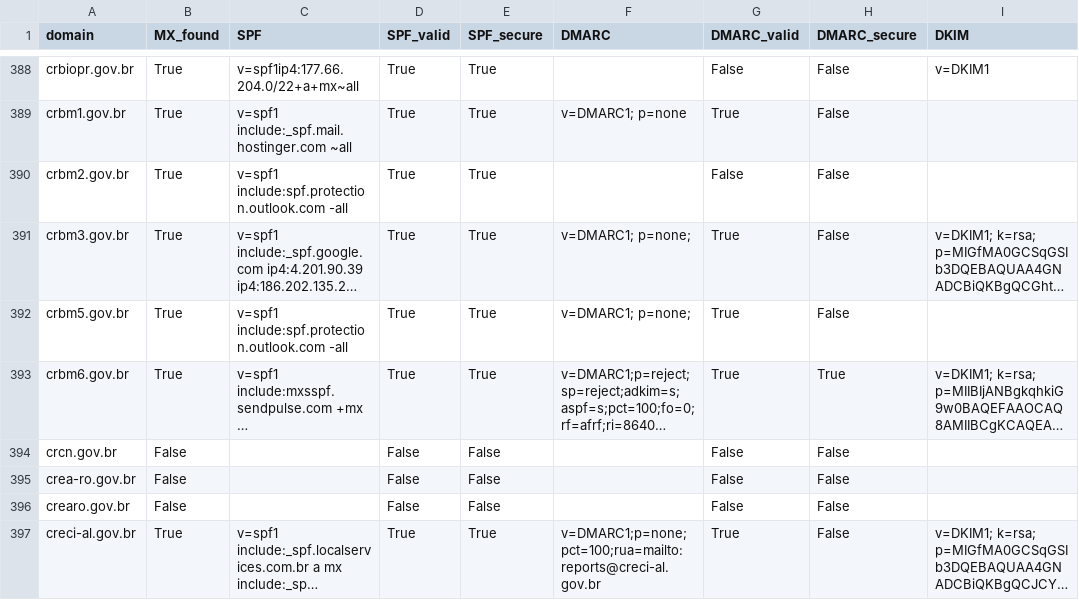
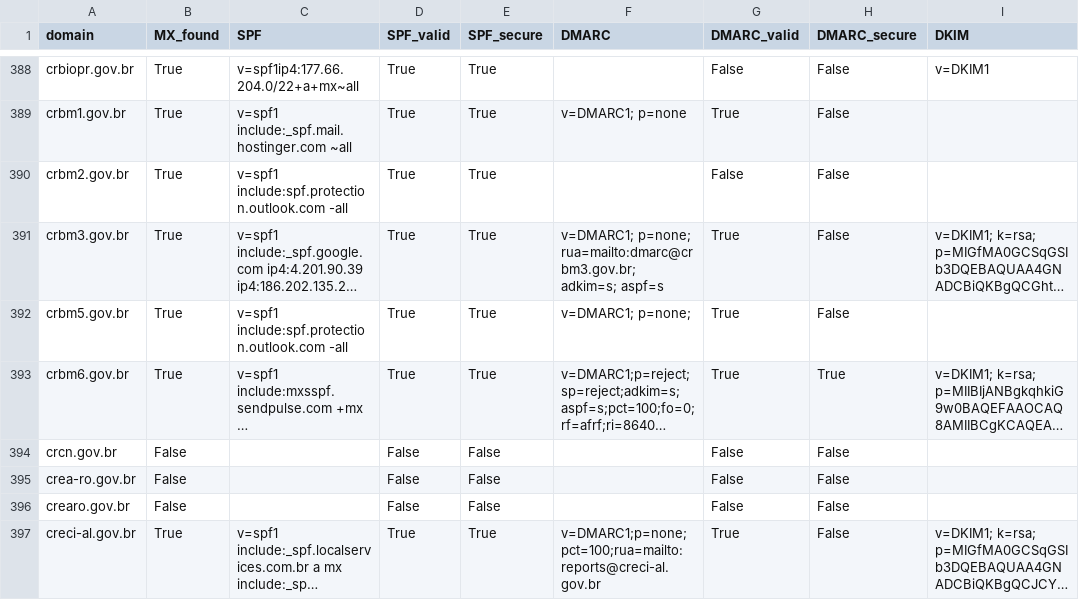
Before and after one commit to chsoares/overwatch, a CSV file: data/mailsec_dataset.csv, drawn as a sheet; only a part is shown, gaps mark what is left out; long unchanged cells end in …; the diff covers the shown part only; the diff names each change by its address in the sheet, - before the commit and + after, or states it on an @@ line.

```diff
--- a/data/mailsec_dataset.csv
+++ b/data/mailsec_dataset.csv
-F391 (DMARC): v=DMARC1; p=none;
+F391 (DMARC): v=DMARC1; p=none; rua=mailto:dmarc@crbm3.gov.br; adkim=s; aspf=s
```
Also changed, not shown: 34 edited cells elsewhere in this file, 1 other file.
